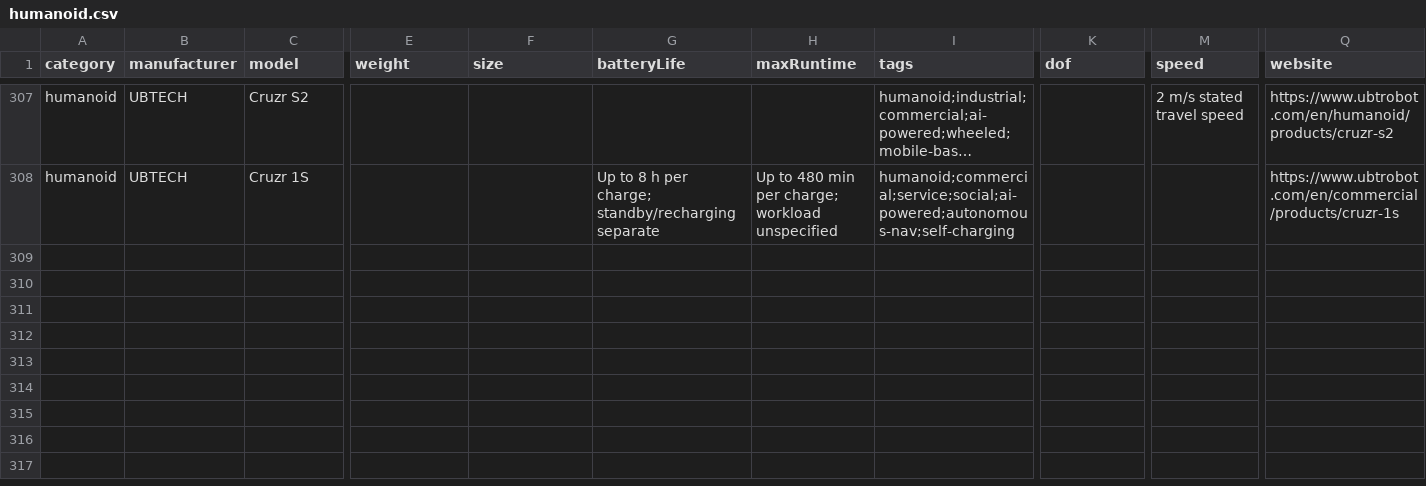
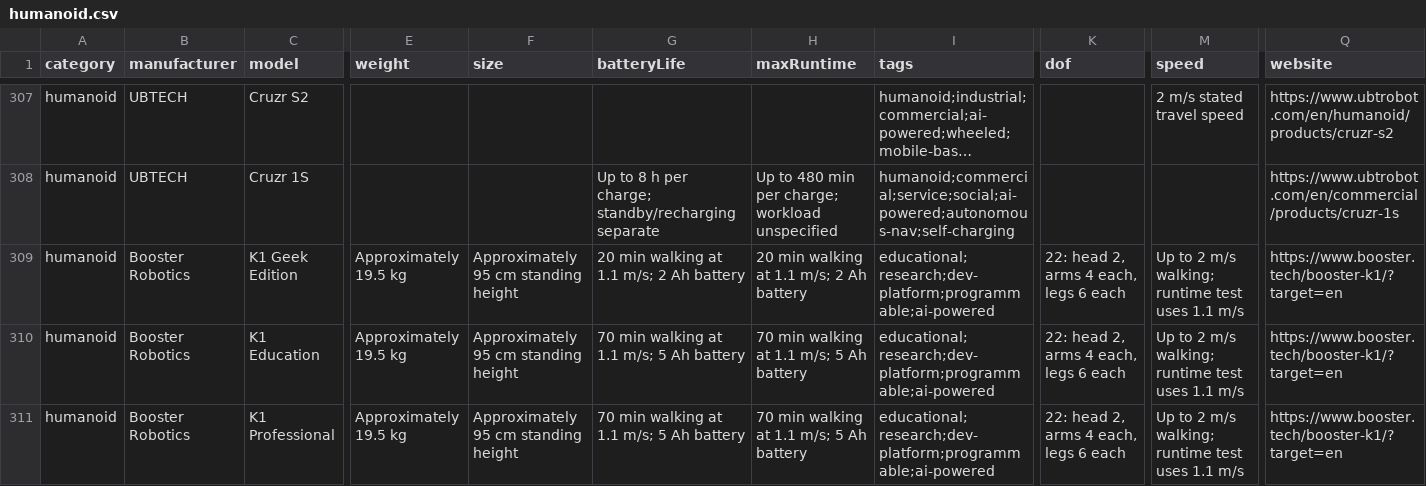
Before and after one commit to Huskynarr/robotics-directory, a CSV file: data/humanoid.csv, drawn as a sheet; only a part is shown, gaps mark what is left out; long unchanged cells end in …; rows hold the shown columns only; the diff covers the shown part only; the diff names each change by its address in the sheet, - before the commit and + after, or states it on an @@ line.

Commit message:
data: add ANYmal generations and qualify Booster editions

```diff
--- a/data/humanoid.csv
+++ b/data/humanoid.csv
+row 309: humanoid | Booster Robotics | K1 Geek Edition | Approximately 19.5 kg | Approximately 95 cm standing height | 20 min walking at 1.1 m/s; 2 Ah battery | 20 min walking at 1.1 m/s; 2 Ah battery | educational;research;dev-platform;programmable;ai-powered | 22: head 2, arms 4 each, legs 6 each | Up to 2 m/s walking; runtime test uses 1.1 m/s | https://www.booster.tech/booster-k1/?target=en
+row 310: humanoid | Booster Robotics | K1 Education | Approximately 19.5 kg | Approximately 95 cm standing height | 70 min walking at 1.1 m/s; 5 Ah battery | 70 min walking at 1.1 m/s; 5 Ah battery | educational;research;dev-platform;programmable;ai-powered | 22: head 2, arms 4 each, legs 6 each | Up to 2 m/s walking; runtime test uses 1.1 m/s | https://www.booster.tech/booster-k1/?target=en
+row 311: humanoid | Booster Robotics | K1 Professional | Approximately 19.5 kg | Approximately 95 cm standing height | 70 min walking at 1.1 m/s; 5 Ah battery | 70 min walking at 1.1 m/s; 5 Ah battery | educational;research;dev-platform;programmable;ai-powered | 22: head 2, arms 4 each, legs 6 each | Up to 2 m/s walking; runtime test uses 1.1 m/s | https://www.booster.tech/booster-k1/?target=en
```
Also changed, not shown: 2 added rows and 30 edited cells elsewhere in this file, data/competitors/company-review.csv, data/competitors/robot-research-queue.csv, 10 other files.
